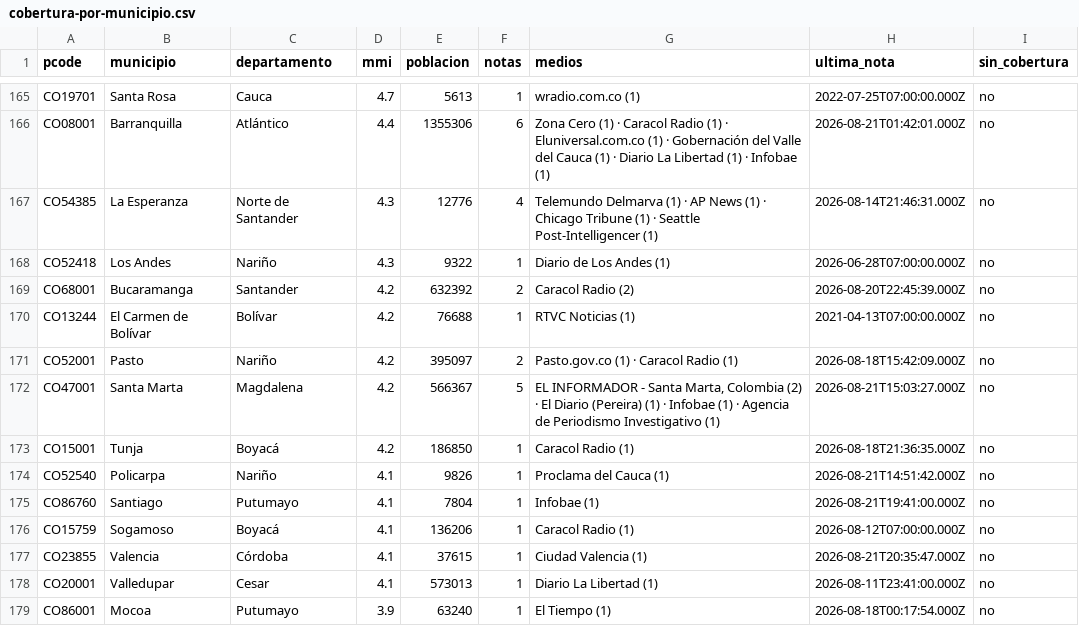
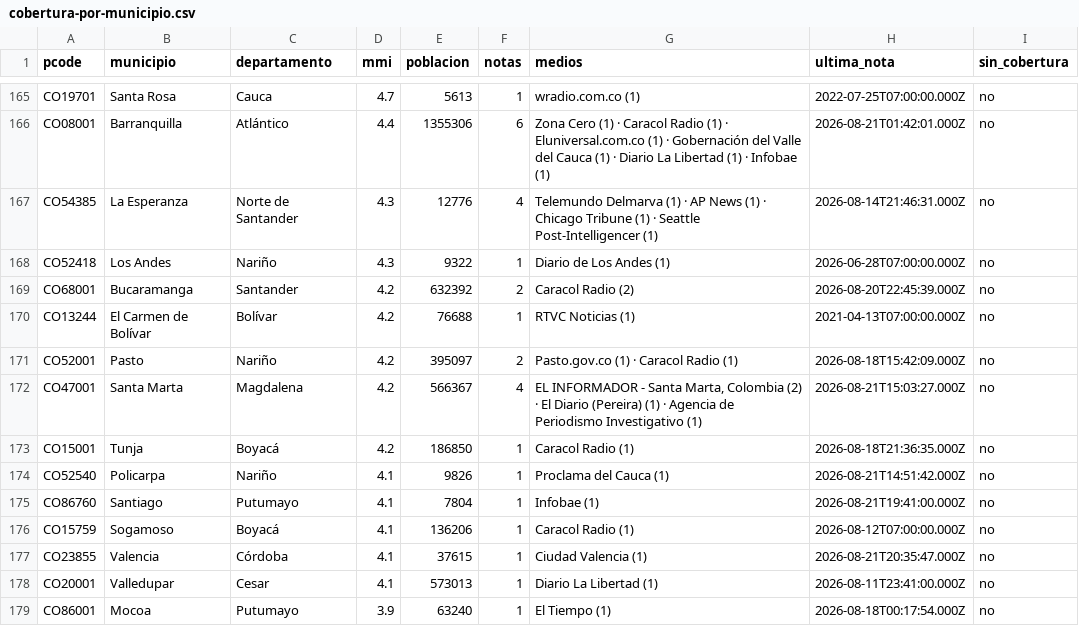
Before and after one commit to YesidAlmanzaGamba/report_cali, a CSV file: data/export/cobertura-por-municipio.csv, drawn as a sheet; only a part is shown, gaps mark what is left out; the diff covers the shown part only.

```diff
--- a/data/export/cobertura-por-municipio.csv
+++ b/data/export/cobertura-por-municipio.csv
@@ -171,3 +171,3 @@ CO13244,El Carmen de Bolívar,Bolívar,4.2,76688,1,RTVC Noticias (1),2021-04-13T
 CO52001,Pasto,Nariño,4.2,395097,2,Pasto.gov.co (1) · Caracol Radio (1),2026-08-18T15:42:09.000Z,no
-CO47001,Santa Marta,Magdalena,4.2,566367,5,"EL INFORMADOR - Santa Marta, Colombia (2) · El Diario (Pereira) (1) · Infobae (1) · Agencia de Periodismo Investigativo (1)",2026-08-21T15:03:27.000Z,no
+CO47001,Santa Marta,Magdalena,4.2,566367,4,"EL INFORMADOR - Santa Marta, Colombia (2) · El Diario (Pereira) (1) · Agencia de Periodismo Investigativo (1)",2026-08-21T15:03:27.000Z,no
 CO15001,Tunja,Boyacá,4.2,186850,1,Caracol Radio (1),2026-08-18T21:36:35.000Z,no
```
Also changed, not shown: 13 edited cells elsewhere in this file, 5 other files.
